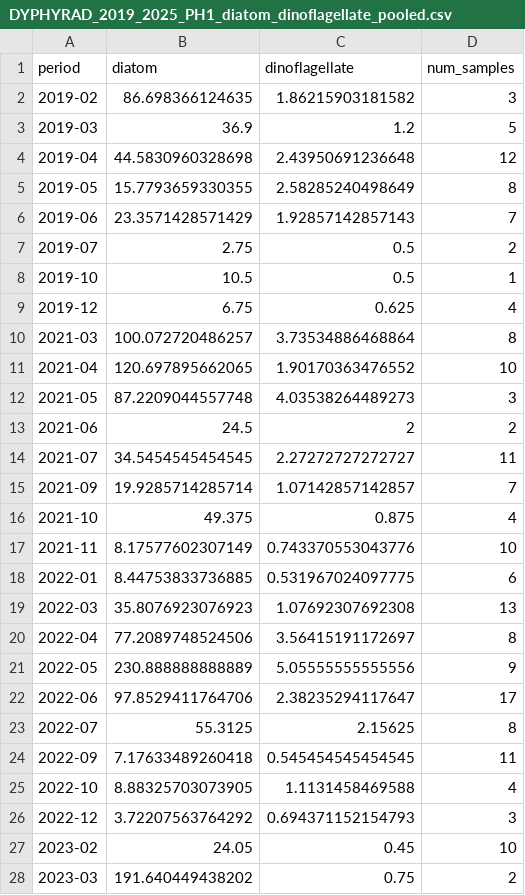
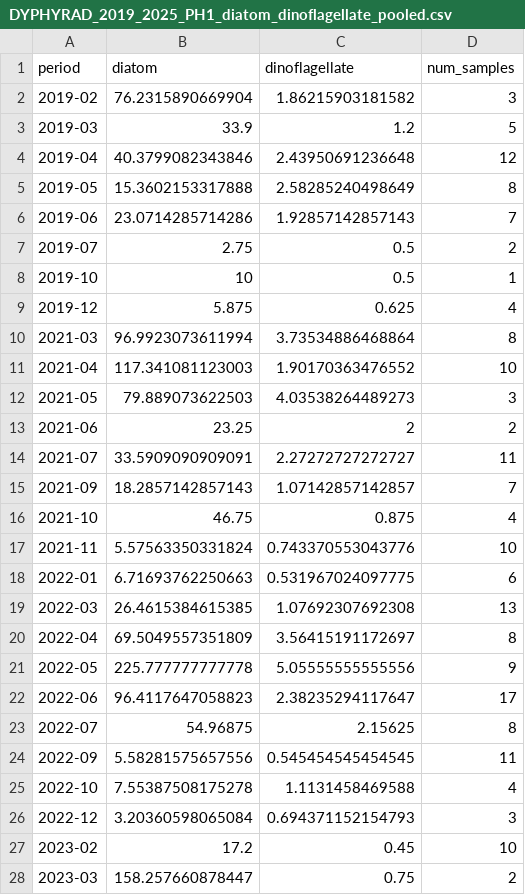
Before and after one commit to DTO-BioFlow/DUC3_dataset_inventory, a CSV file: data_sets/DYPHYRAD_2019_2025_PH1_diatom_dinoflagellate_pooled.csv, drawn as a sheet; only a part is shown; the diff covers the shown part only.

```diff
--- a/data_sets/DYPHYRAD_2019_2025_PH1_diatom_dinoflagellate_pooled.csv
+++ b/data_sets/DYPHYRAD_2019_2025_PH1_diatom_dinoflagellate_pooled.csv
@@ -1,28 +1,28 @@
 "period","diatom","dinoflagellate","num_samples"
-"2019-02",86.698366124635,1.86215903181582,3
-"2019-03",36.9,1.2,5
-"2019-04",44.5830960328698,2.43950691236648,12
-"2019-05",15.7793659330355,2.58285240498649,8
-"2019-06",23.3571428571429,1.92857142857143,7
+"2019-02",76.2315890669904,1.86215903181582,3
+"2019-03",33.9,1.2,5
+"2019-04",40.3799082343846,2.43950691236648,12
+"2019-05",15.3602153317888,2.58285240498649,8
+"2019-06",23.0714285714286,1.92857142857143,7
 "2019-07",2.75,0.5,2
-"2019-10",10.5,0.5,1
-"2019-12",6.75,0.625,4
-"2021-03",100.072720486257,3.73534886468864,8
-"2021-04",120.697895662065,1.90170363476552,10
-"2021-05",87.2209044557748,4.03538264489273,3
-"2021-06",24.5,2,2
-"2021-07",34.5454545454545,2.27272727272727,11
-"2021-09",19.9285714285714,1.07142857142857,7
-"2021-10",49.375,0.875,4
-"2021-11",8.17577602307149,0.743370553043776,10
-"2022-01",8.44753833736885,0.531967024097775,6
-"2022-03",35.8076923076923,1.07692307692308,13
-"2022-04",77.2089748524506,3.56415191172697,8
-"2022-05",230.888888888889,5.05555555555556,9
-"2022-06",97.8529411764706,2.38235294117647,17
-"2022-07",55.3125,2.15625,8
-"2022-09",7.17633489260418,0.545454545454545,11
-"2022-10",8.88325703073905,1.1131458469588,4
-"2022-12",3.72207563764292,0.694371152154793,3
-"2023-02",24.05,0.45,10
-"2023-03",191.640449438202,0.75,2
+"2019-10",10,0.5,1
+"2019-12",5.875,0.625,4
+"2021-03",96.9923073611994,3.73534886468864,8
+"2021-04",117.341081123003,1.90170363476552,10
+"2021-05",79.889073622503,4.03538264489273,3
+"2021-06",23.25,2,2
+"2021-07",33.5909090909091,2.27272727272727,11
+"2021-09",18.2857142857143,1.07142857142857,7
+"2021-10",46.75,0.875,4
+"2021-11",5.57563350331824,0.743370553043776,10
+"2022-01",6.71693762250663,0.531967024097775,6
+"2022-03",26.4615384615385,1.07692307692308,13
+"2022-04",69.5049557351809,3.56415191172697,8
+"2022-05",225.777777777778,5.05555555555556,9
+"2022-06",96.4117647058823,2.38235294117647,17
+"2022-07",54.96875,2.15625,8
+"2022-09",5.58281575657556,0.545454545454545,11
+"2022-10",7.55387508175278,1.1131458469588,4
+"2022-12",3.20360598065084,0.694371152154793,3
+"2023-02",17.2,0.45,10
+"2023-03",158.257660878447,0.75,2
```
Also changed, not shown: 5 edited cells elsewhere in this file, data_sets/DYPHYRAD_2019_2025_PH1_HAB_nonHAB_pooled.csv.
